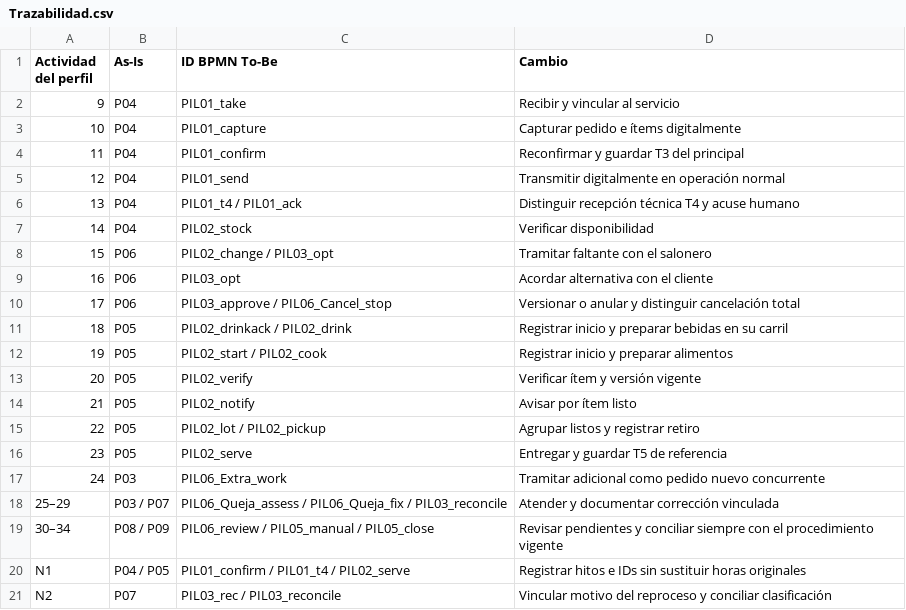
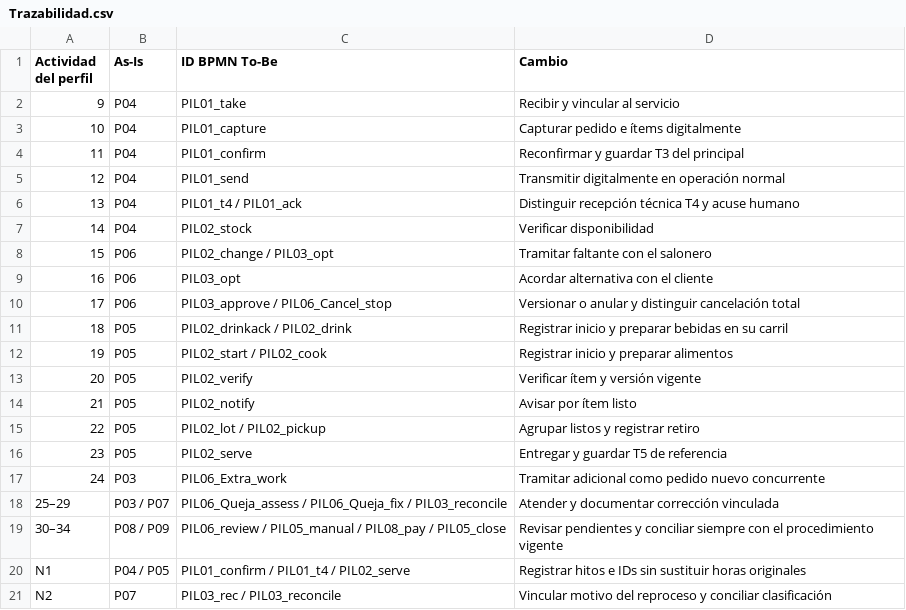
Before and after one commit to joseulloa10272/CamundaProjects, a CSV file: Modelo Piloto/Trazabilidad.csv, drawn as a sheet.

Commit message:
Completar los diez diagramas del Modelo Piloto

```diff
--- a/Modelo Piloto/Trazabilidad.csv
+++ b/Modelo Piloto/Trazabilidad.csv
@@ -18,3 +18,3 @@ Actividad del perfil,As-Is,ID BPMN To-Be,Cambio
 25–29,P03 / P07,PIL06_Queja_assess / PIL06_Queja_fix / PIL03_reconcile,Atender y documentar corrección vinculada
-30–34,P08 / P09,PIL06_review / PIL05_manual / PIL05_close,Revisar pendientes y conciliar siempre con el procedimiento vigente
+30–34,P08 / P09,PIL06_review / PIL05_manual / PIL08_pay / PIL05_close,Revisar pendientes y conciliar siempre con el procedimiento vigente
 N1,P04 / P05,PIL01_confirm / PIL01_t4 / PIL02_serve,Registrar hitos e IDs sin sustituir horas originales
```
Also changed, not shown: 5 other files.
